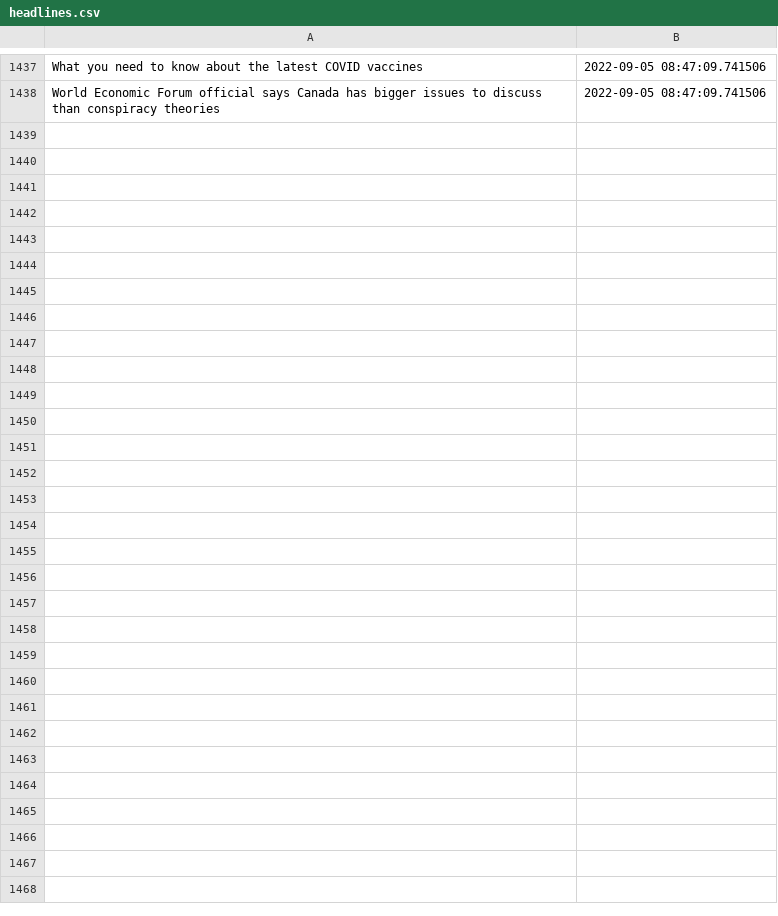
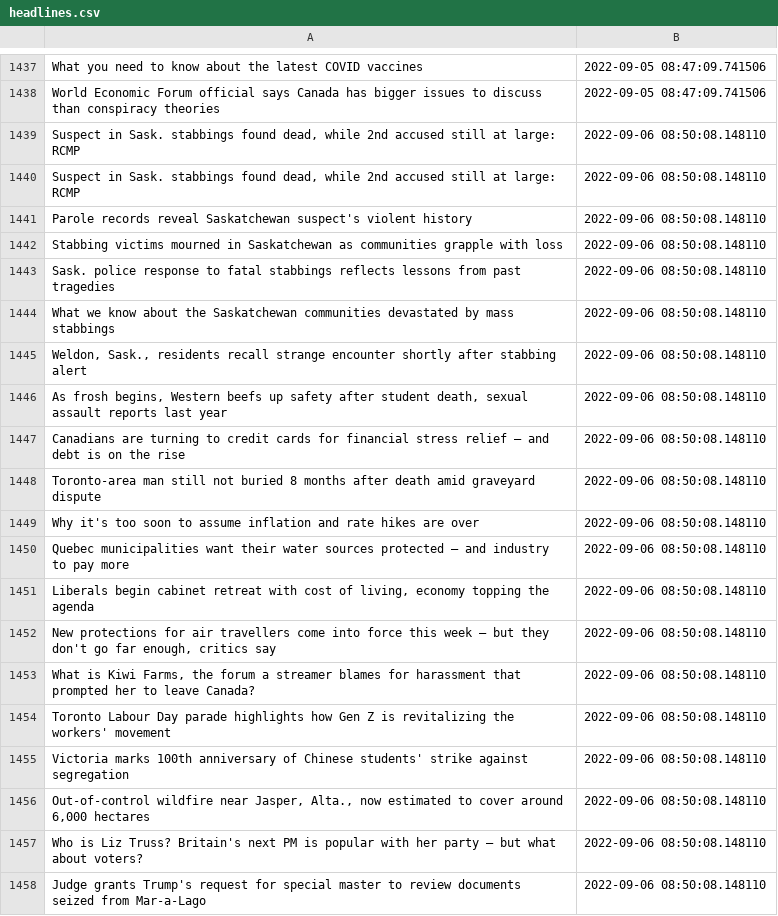
Before and after one commit to dexmcmillan/cbc-homepage-screenshots, a CSV file: data/headlines.csv, drawn as a sheet; only a part is shown, gaps mark what is left out; the diff covers the shown part only.

```diff
--- a/data/headlines.csv
+++ b/data/headlines.csv
@@ -1438 +1438,21 @@ What you need to know about the latest COVID vaccines,2022-09-05 08:47:09.741506
 World Economic Forum official says Canada has bigger issues to discuss than conspiracy theories,2022-09-05 08:47:09.741506
+"Suspect in Sask. stabbings found dead, while 2nd accused still at large: RCMP",2022-09-06 08:50:08.148110
+"Suspect in Sask. stabbings found dead, while 2nd accused still at large: RCMP",2022-09-06 08:50:08.148110
+Parole records reveal Saskatchewan suspect's violent history,2022-09-06 08:50:08.148110
+Stabbing victims mourned in Saskatchewan as communities grapple with loss,2022-09-06 08:50:08.148110
+Sask. police response to fatal stabbings reflects lessons from past tragedies,2022-09-06 08:50:08.148110
+What we know about the Saskatchewan communities devastated by mass stabbings,2022-09-06 08:50:08.148110
+"Weldon, Sask., residents recall strange encounter shortly after stabbing alert",2022-09-06 08:50:08.148110
+"As frosh begins, Western beefs up safety after student death, sexual assault reports last year",2022-09-06 08:50:08.148110
+Canadians are turning to credit cards for financial stress relief — and debt is on the rise,2022-09-06 08:50:08.148110
+Toronto-area man still not buried 8 months after death amid graveyard dispute,2022-09-06 08:50:08.148110
+Why it's too soon to assume inflation and rate hikes are over,2022-09-06 08:50:08.148110
+Quebec municipalities want their water sources protected — and industry to pay more,2022-09-06 08:50:08.148110
+"Liberals begin cabinet retreat with cost of living, economy topping the agenda",2022-09-06 08:50:08.148110
+"New protections for air travellers come into force this week — but they don't go far enough, critics say",2022-09-06 08:50:08.148110
+"What is Kiwi Farms, the forum a streamer blames for harassment that prompted her to leave Canada?",2022-09-06 08:50:08.148110
+Toronto Labour Day parade highlights how Gen Z is revitalizing the workers' movement,2022-09-06 08:50:08.148110
+Victoria marks 100th anniversary of Chinese students' strike against segregation,2022-09-06 08:50:08.148110
+"Out-of-control wildfire near Jasper, Alta., now estimated to cover around 6,000 hectares",2022-09-06 08:50:08.148110
+Who is Liz Truss? Britain's next PM is popular with her party — but what about voters?,2022-09-06 08:50:08.148110
+Judge grants Trump's request for special master to review documents seized from Mar-a-Lago,2022-09-06 08:50:08.148110
```
Also changed, not shown: 15 added rows elsewhere in this file.
